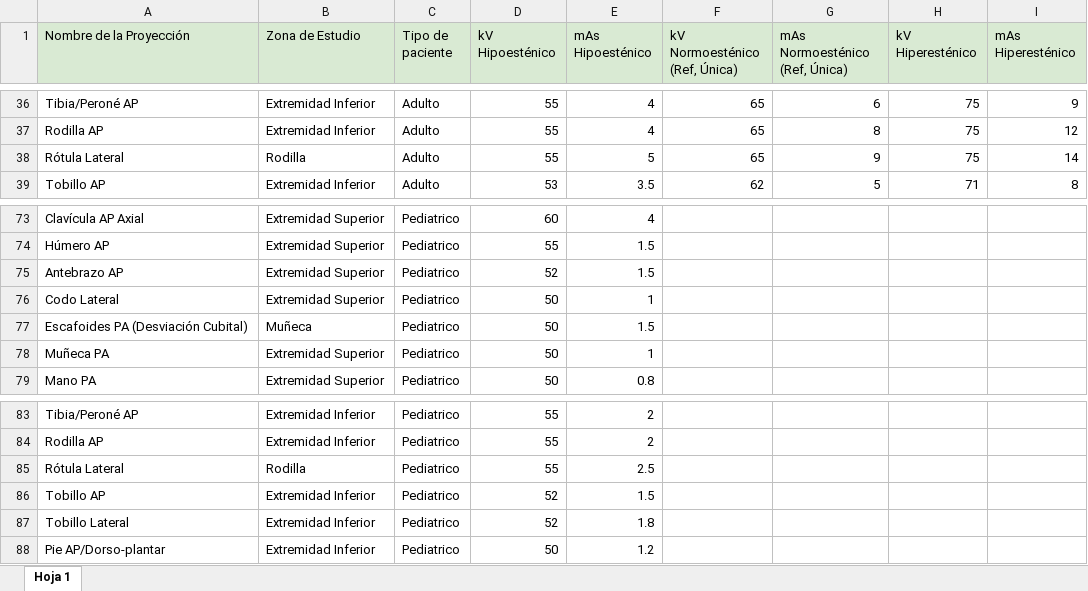
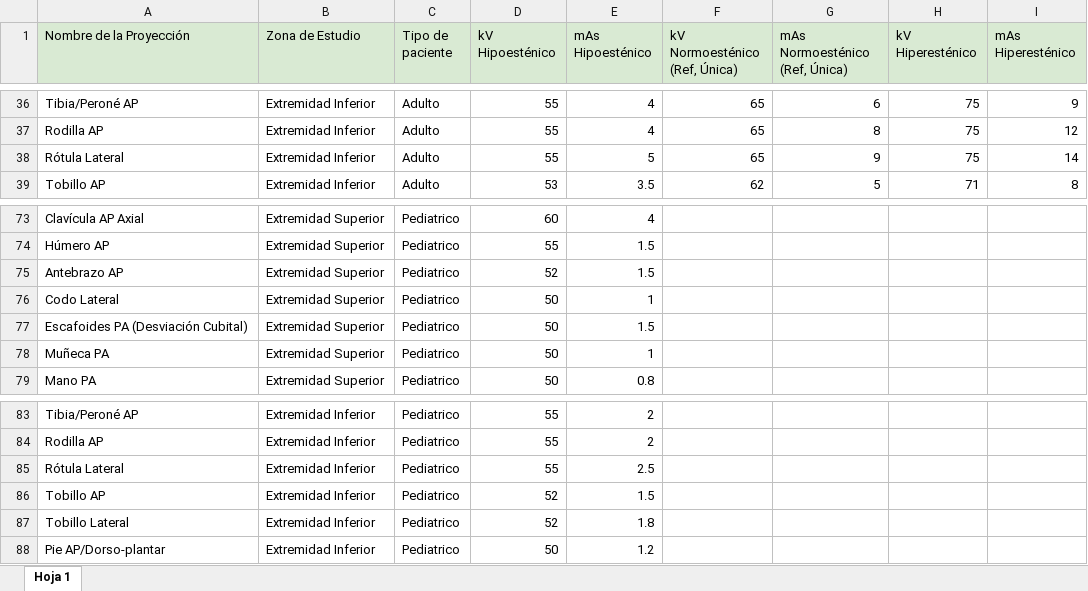
Before and after one commit to patricioav24-rgb/App-gestion, an Excel workbook: Base de datos.xlsx, sheet Hoja 1, drawn as a sheet; only a part is shown, gaps mark what is left out; values as stored, in another font and other column widths than the file's, no borders; charts and pictures not drawn; the diff covers the shown part only; the diff names each change by its address in the sheet, - before the commit and + after, or states it on an @@ line.

```diff
--- a/Base de datos.xlsx (sheet Hoja 1)
+++ b/Base de datos.xlsx (sheet Hoja 1)
-B38 (Zona de Estudio): Rodilla
+B38 (Zona de Estudio): Extremidad Inferior
-B77 (Zona de Estudio): Muñeca
+B77 (Zona de Estudio): Extremidad Superior
-B85 (Zona de Estudio): Rodilla
+B85 (Zona de Estudio): Extremidad Inferior
```
Also changed, not shown: 9 edited cells elsewhere in this sheet, charts or pictures.
